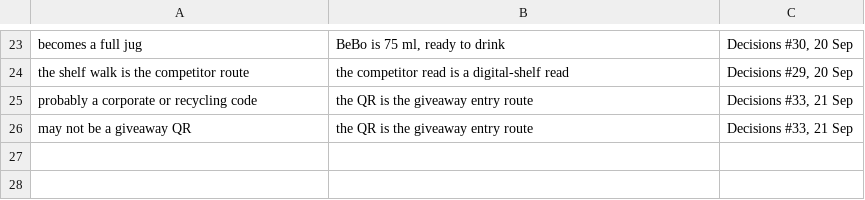
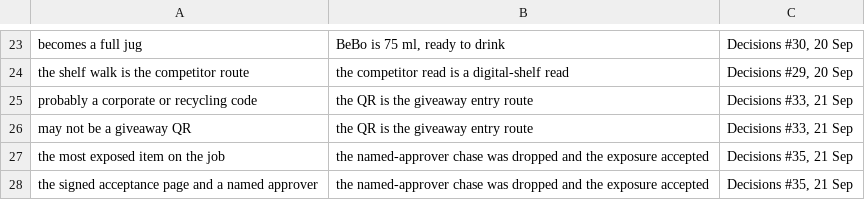
Before and after one commit to alyyfouadd/Secondbrain, a TSV file: 05 - Resources/vault-check/retired.tsv, drawn as a sheet; only a part is shown, gaps mark what is left out; the diff names each change by its address in the sheet, - before the commit and + after, or states it on an @@ line.

```diff
--- a/05 - Resources/vault-check/retired.tsv
+++ b/05 - Resources/vault-check/retired.tsv
+row 27: the most exposed item on the job | the named-approver chase was dropped and the exposure accepted | Decisions #35, 21 Sep
+row 28: the signed acceptance page and a named approver | the named-approver chase was dropped and the exposure accepted | Decisions #35, 21 Sep
```
Also changed, not shown: 14 other files.
